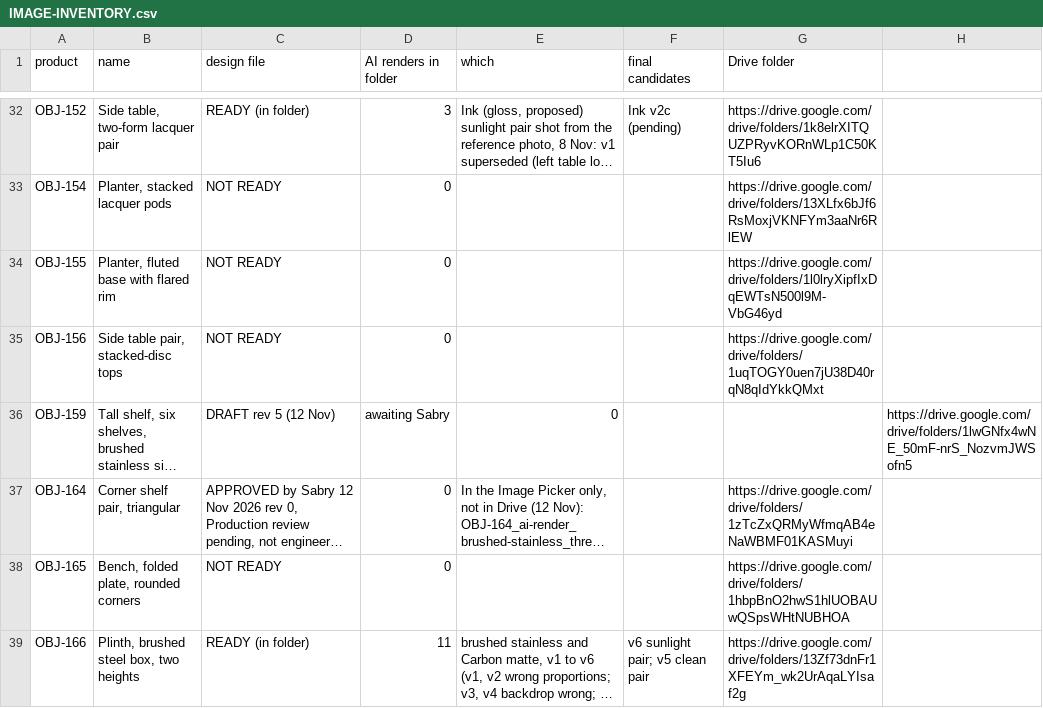
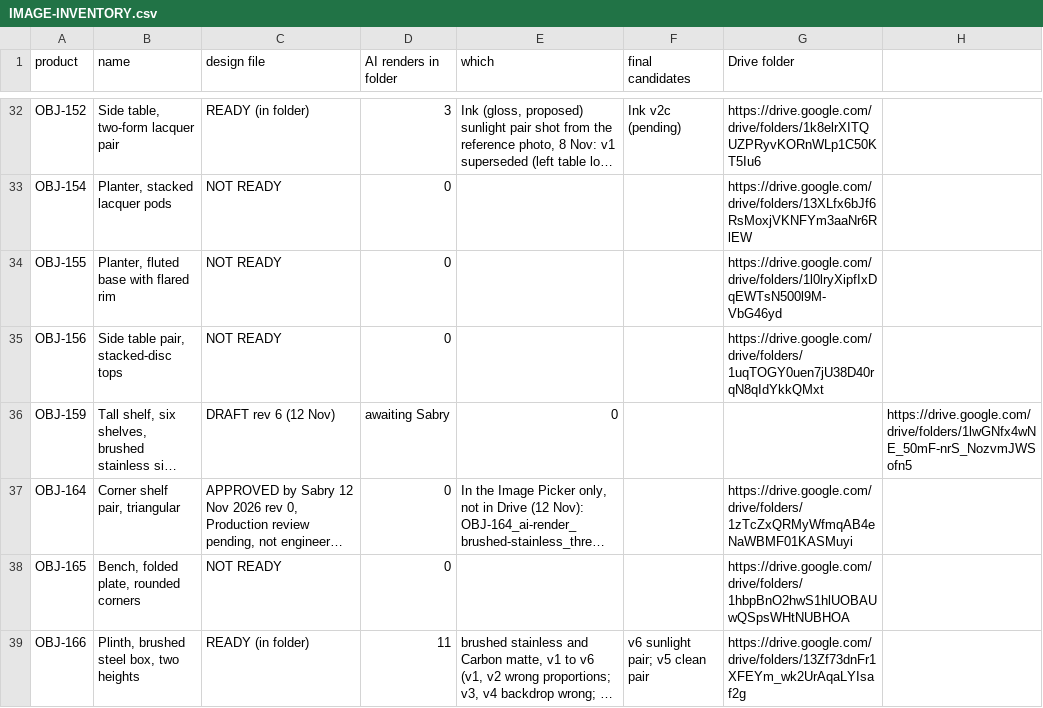
Before and after one commit to amrsabry303/OBJEKT, a CSV file: plan/IMAGE-INVENTORY.csv, drawn as a sheet; only a part is shown, gaps mark what is left out; long unchanged cells end in …; the diff names each change by its address in the sheet, - before the commit and + after, or states it on an @@ line.

```diff
--- a/plan/IMAGE-INVENTORY.csv
+++ b/plan/IMAGE-INVENTORY.csv
-C36 (design file): DRAFT rev 5 (12 Nov)
+C36 (design file): DRAFT rev 6 (12 Nov)
```
Also changed, not shown: 7 other files.
